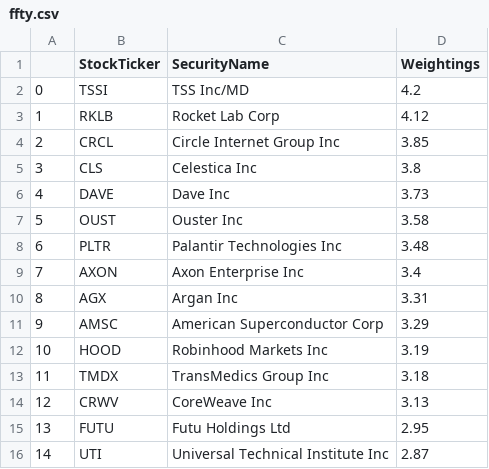
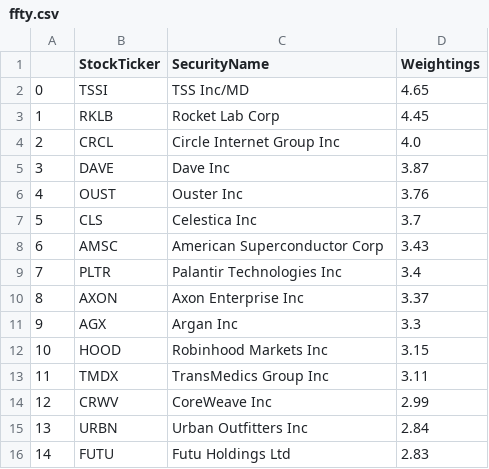
Before and after one commit to major/ffty-etf, a CSV file: ffty.csv, drawn as a sheet; only a part is shown; the diff covers the shown part only.

Commit message:
Updating ETF data: Fri Jun 27 01:53:06 UTC 2025

```diff
--- a/ffty.csv
+++ b/ffty.csv
@@ -1,16 +1,16 @@
 ,StockTicker,SecurityName,Weightings
-0,TSSI,TSS Inc/MD,4.2
-1,RKLB,Rocket Lab Corp,4.12
-2,CRCL,Circle Internet Group Inc,3.85
-3,CLS,Celestica Inc,3.8
-4,DAVE,Dave Inc,3.73
-5,OUST,Ouster Inc,3.58
-6,PLTR,Palantir Technologies Inc,3.48
-7,AXON,Axon Enterprise Inc,3.4
-8,AGX,Argan Inc,3.31
-9,AMSC,American Superconductor Corp,3.29
-10,HOOD,Robinhood Markets Inc,3.19
-11,TMDX,TransMedics Group Inc,3.18
-12,CRWV,CoreWeave Inc,3.13
-13,FUTU,Futu Holdings Ltd,2.95
-14,UTI,Universal Technical Institute Inc,2.87
+0,TSSI,TSS Inc/MD,4.65
+1,RKLB,Rocket Lab Corp,4.45
+2,CRCL,Circle Internet Group Inc,4.0
+3,DAVE,Dave Inc,3.87
+4,OUST,Ouster Inc,3.76
+5,CLS,Celestica Inc,3.7
+6,AMSC,American Superconductor Corp,3.43
+7,PLTR,Palantir Technologies Inc,3.4
+8,AXON,Axon Enterprise Inc,3.37
+9,AGX,Argan Inc,3.3
+10,HOOD,Robinhood Markets Inc,3.15
+11,TMDX,TransMedics Group Inc,3.11
+12,CRWV,CoreWeave Inc,2.99
+13,URBN,Urban Outfitters Inc,2.84
+14,FUTU,Futu Holdings Ltd,2.83
```
Also changed, not shown: 75 edited cells elsewhere in this file, 2 other files.
